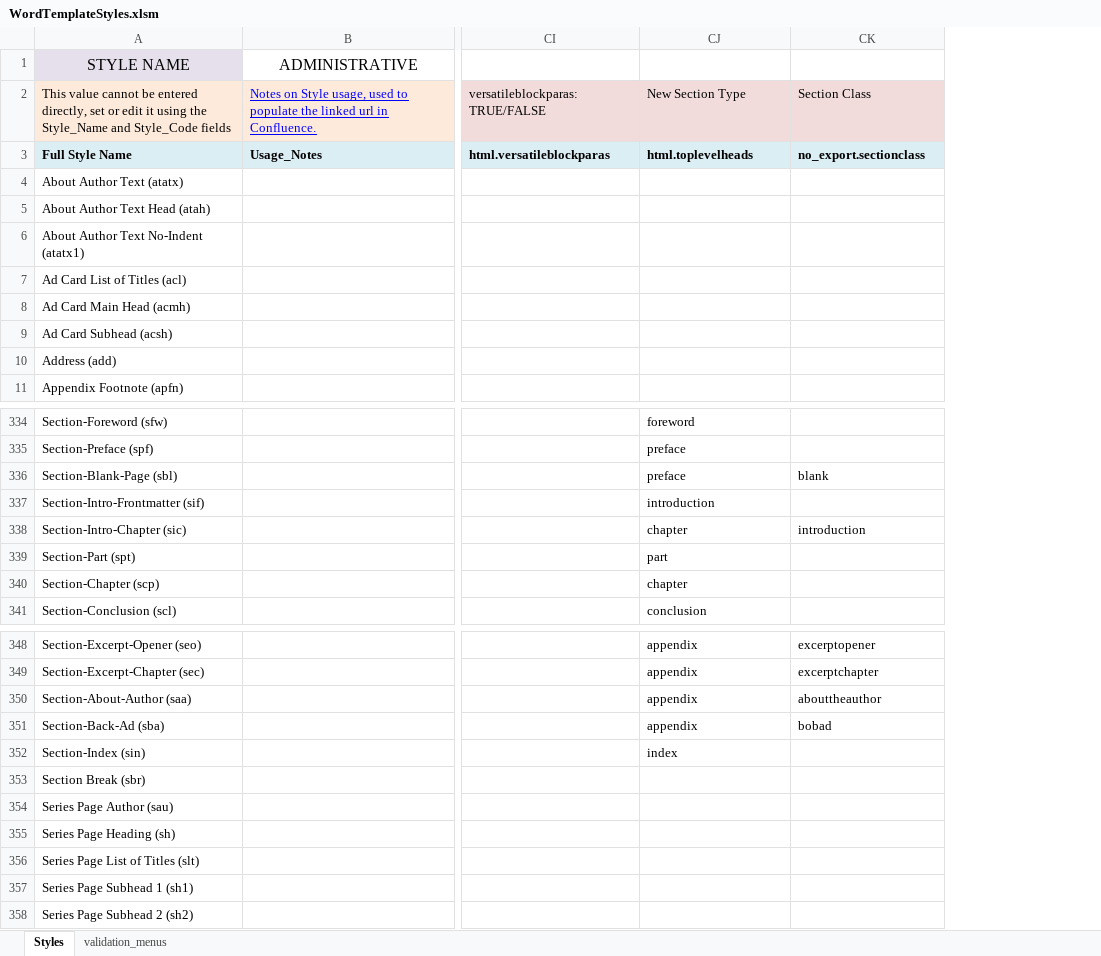
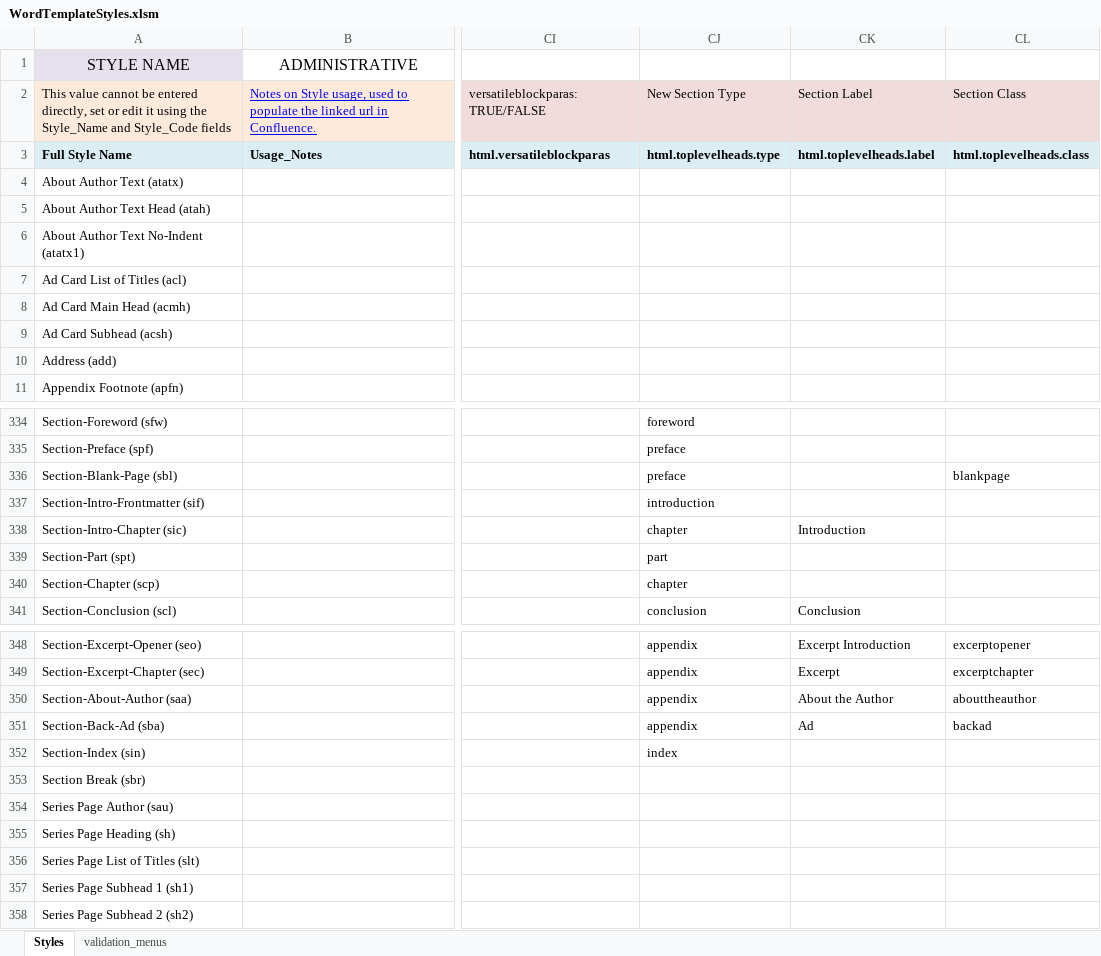
Before and after one commit to macmillanpublishers/Word-template_assets, an Excel workbook: StyleTemplate_auto-generate/WordTemplateStyles.xlsm, sheet Styles, drawn as a sheet; only a part is shown, gaps mark what is left out; values as stored, in another font and other column widths than the file's, no borders; table styles not drawn; addresses are those after the commit; the diff names each change by its address in the sheet, - before the commit and + after, or states it on an @@ line.

Commit message:
added sub-types to toplevelheads, and handling for exporting them as nested dicts by classname to the style_config.json

```diff
--- a/StyleTemplate_auto-generate/WordTemplateStyles.xlsm (sheet Styles)
+++ b/StyleTemplate_auto-generate/WordTemplateStyles.xlsm (sheet Styles)
+column CK, rows 2-3: Section Label | html.toplevelheads.label; rows 338-341: Introduction |  |  | Conclusion; rows 348-351: Excerpt Introduction | Excerpt | About the Author | Ad
-CJ3: html.toplevelheads
+CJ3: html.toplevelheads.type
-CL3: no_export.sectionclass
+CL3: html.toplevelheads.class
-CL336: blank
+CL336: blankpage
-CL338: introduction
+CL338: (empty)
-CL351: bobad
+CL351: backad
```
Also changed, not shown: 2 other files.
